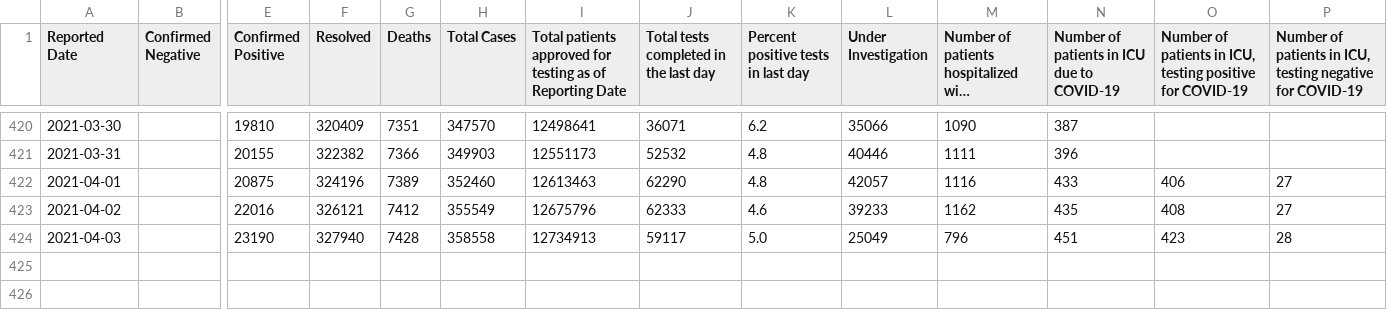
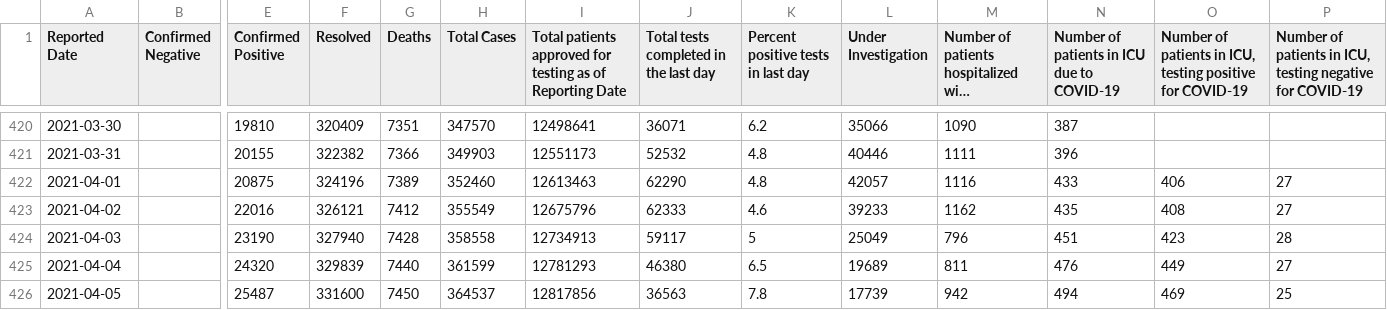
Before and after one commit to aaljaish/covid-19, a CSV file: covidtesting.csv, drawn as a sheet; only a part is shown, gaps mark what is left out; long unchanged cells end in …; rows hold the shown columns only; the diff names each change by its address in the sheet, - before the commit and + after, or states it on an @@ line.

```diff
--- a/covidtesting.csv
+++ b/covidtesting.csv
-K424: 5.0
+K424: 5
+row 425: 2021-04-04 |  | 24320 | 329839 | 7440 | 361599 | 12781293 | 46380 | 6.5 | 19689 | 811 | 476 | 449 | 27
+row 426: 2021-04-05 |  | 25487 | 331600 | 7450 | 364537 | 12817856 | 36563 | 7.8 | 17739 | 942 | 494 | 469 | 25
```
Also changed, not shown: vaccine_doses.csv.
